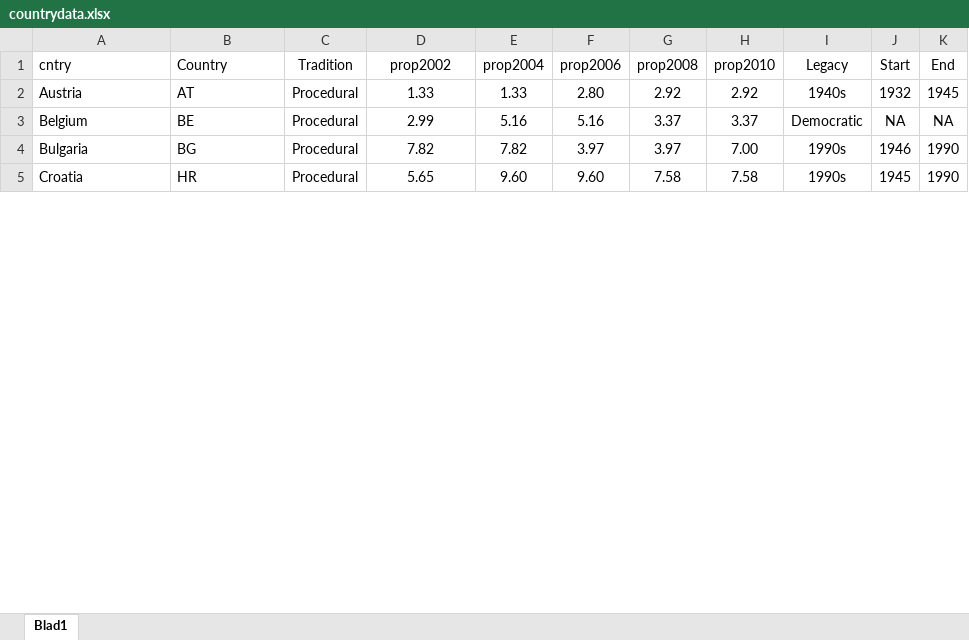
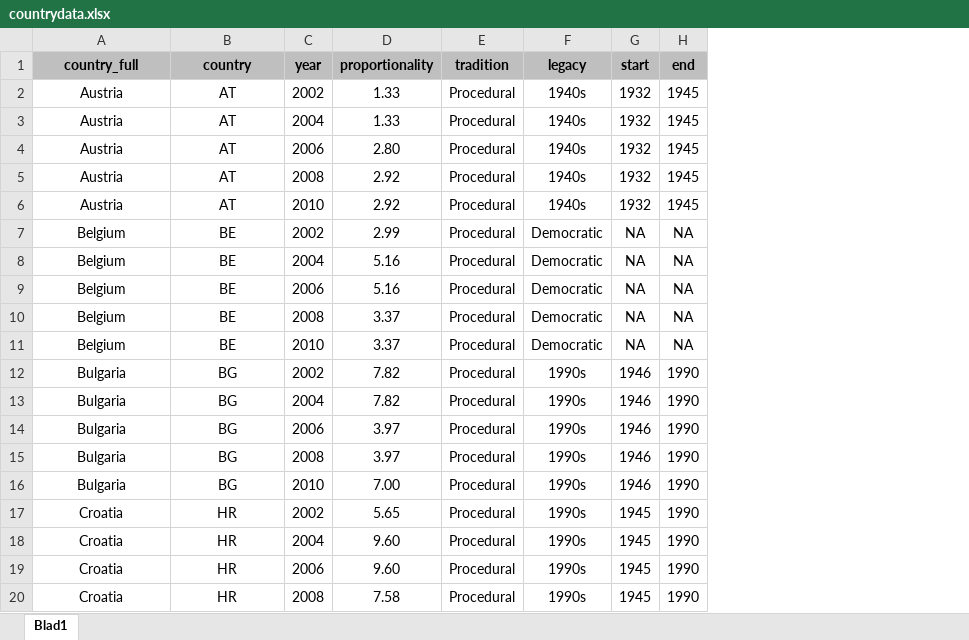
Before and after one commit to sdleeuw2/Replication-Code-Explaining-Citizen-Attitudes-to-Strategies-of-Democratic-Defense, an Excel workbook: Data/countrydata.xlsx, sheet Blad1, drawn as a sheet; only a part is shown; values as stored, in another font and other column widths than the file's, no borders; removed rows and columns are numbered as before the commit, all else as after; the diff covers the shown part only; the diff names each change by its address in the sheet, - before the commit and + after, or states it on an @@ line.

Commit message:
Full replication code

```diff
--- a/Data/countrydata.xlsx (sheet Blad1)
+++ b/Data/countrydata.xlsx (sheet Blad1)
-column C, rows 2-5: all Procedural
+column C, row 2: 2002; row 7: 2002; row 12: 2002; row 17: 2002
-column E, rows 2-5: 1.33 | 5.16 | 7.82 | 9.60
-column F, rows 2-5: 2.80 | 5.16 | 3.97 | 9.60
-column G, rows 2-5: 2.92 | 3.37 | 3.97 | 7.58
-column H, rows 2-5: 2.92 | 3.37 | 7.00 | 7.58
+column E, row 2: Procedural; row 7: Procedural; row 12: Procedural; row 17: Procedural
-row 1: cntry | Country | Tradition | prop2002 | prop2004 | prop2006 | prop2008 | prop2010 | Legacy | Start | End
+row 1: country_full | country | year | proportionality | tradition | legacy | start | end
-A2:B2 alignment: left
+A2:B2 alignment: center
+row 3: Austria | AT | 2004 | 1.33 | Procedural | 1940s | 1932 | 1945
+row 4: Austria | AT | 2006 | 2.80 | Procedural | 1940s | 1932 | 1945
+row 5: Austria | AT | 2008 | 2.92 | Procedural | 1940s | 1932 | 1945
+row 6: Austria | AT | 2010 | 2.92 | Procedural | 1940s | 1932 | 1945
-A7:B7 alignment: left
+A7:B7 alignment: center
+row 8: Belgium | BE | 2004 | 5.16 | Procedural | Democratic | NA | NA
+row 9: Belgium | BE | 2006 | 5.16 | Procedural | Democratic | NA | NA
+row 10: Belgium | BE | 2008 | 3.37 | Procedural | Democratic | NA | NA
+row 11: Belgium | BE | 2010 | 3.37 | Procedural | Democratic | NA | NA
-A12:B12 alignment: left
+A12:B12 alignment: center
+row 13: Bulgaria | BG | 2004 | 7.82 | Procedural | 1990s | 1946 | 1990
+row 14: Bulgaria | BG | 2006 | 3.97 | Procedural | 1990s | 1946 | 1990
+row 15: Bulgaria | BG | 2008 | 3.97 | Procedural | 1990s | 1946 | 1990
+row 16: Bulgaria | BG | 2010 | 7.00 | Procedural | 1990s | 1946 | 1990
-A17:B17 alignment: left
+A17:B17 alignment: center
+row 18: Croatia | HR | 2004 | 9.60 | Procedural | 1990s | 1945 | 1990
+row 19: Croatia | HR | 2006 | 9.60 | Procedural | 1990s | 1945 | 1990
+row 20: Croatia | HR | 2008 | 7.58 | Procedural | 1990s | 1945 | 1990
```
Also changed, not shown: 93 added rows, 16 moved rows and cell formats elsewhere in this sheet, 4 other files.
